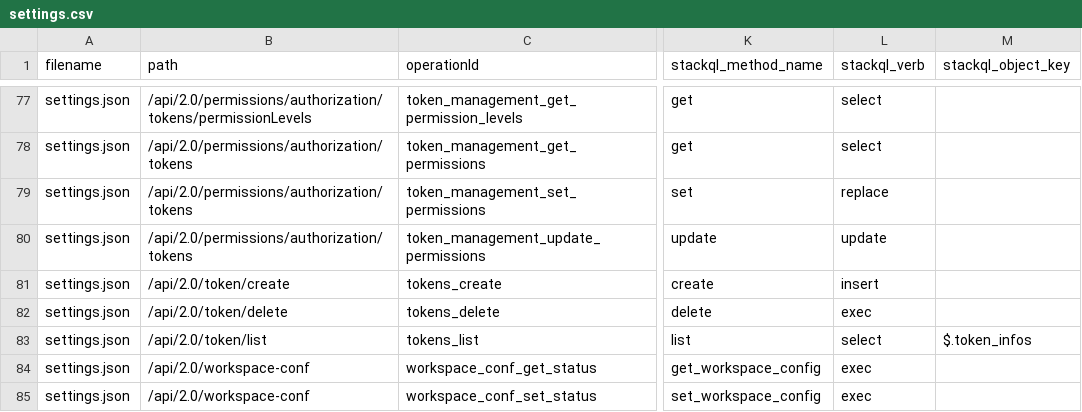
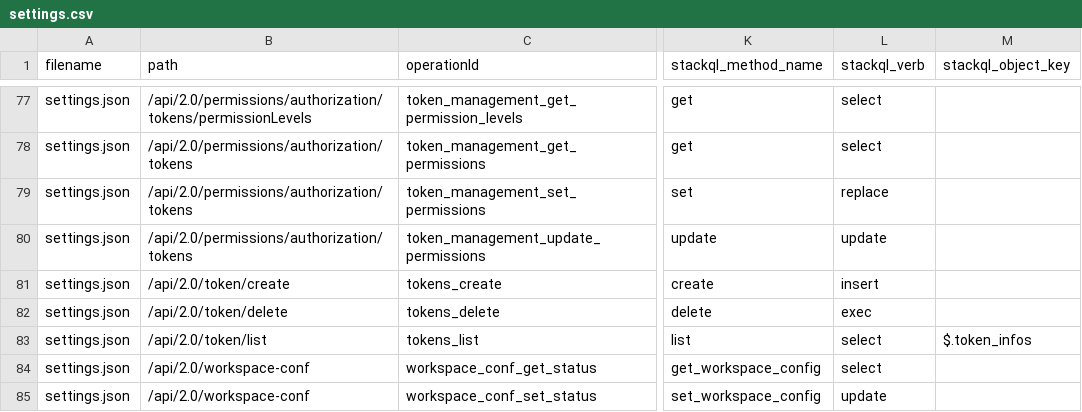
Before and after one commit to databricks/databricks-sdk-py, a CSV file: stackql_databricks_provider/inventory/workspace/settings.csv, drawn as a sheet; only a part is shown, gaps mark what is left out; the diff names each change by its address in the sheet, - before the commit and + after, or states it on an @@ line.

```diff
--- a/stackql_databricks_provider/inventory/workspace/settings.csv
+++ b/stackql_databricks_provider/inventory/workspace/settings.csv
-L84 (stackql_verb): exec
+L84 (stackql_verb): select
-L85 (stackql_verb): exec
+L85 (stackql_verb): update
```
Also changed, not shown: 8 other files.
